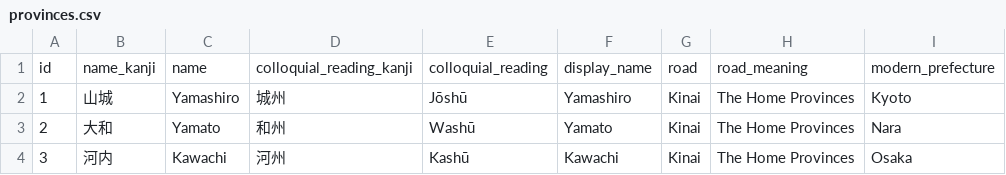
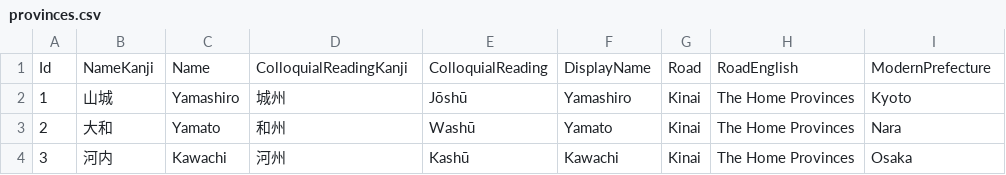
Before and after one commit to nihontoclub/datasets, a CSV file: reference-data/provinces.csv, drawn as a sheet; only a part is shown.

```diff
--- a/reference-data/provinces.csv
+++ b/reference-data/provinces.csv
@@ -1,2 +1,2 @@
-id,name_kanji,name,colloquial_reading_kanji,colloquial_reading,display_name,road,road_meaning,modern_prefecture
+Id,NameKanji,Name,ColloquialReadingKanji,ColloquialReading,DisplayName,Road,RoadEnglish,ModernPrefecture
 1,山城,Yamashiro,城州,Jōshū,"Yamashiro",Kinai,"The Home Provinces","Kyoto"
```
Also changed, not shown: reference-data/nengo.csv, reference-data/prefectures.csv, 1 other file.
